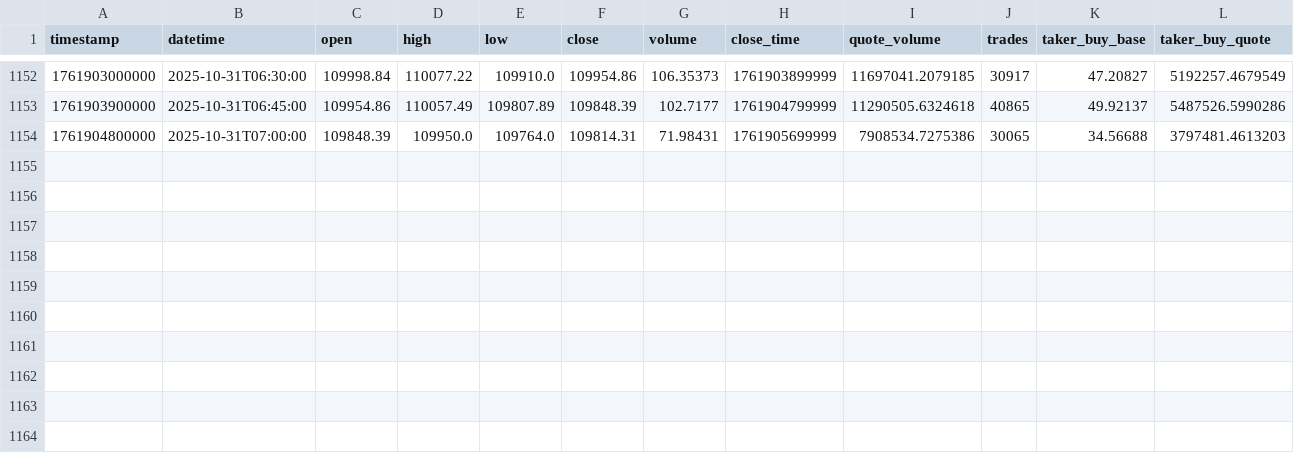
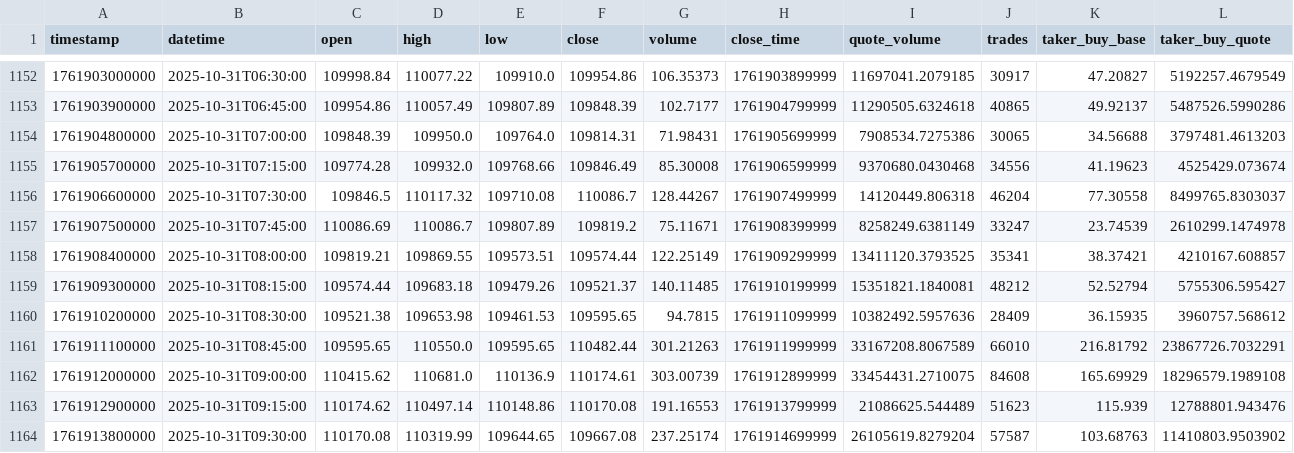
Before and after one commit to LautaroIbanez/Black_Trade, a CSV file: data/ohlcv/BTCUSDT_15m.csv, drawn as a sheet; only a part is shown, gaps mark what is left out.

```diff
--- a/data/ohlcv/BTCUSDT_15m.csv
+++ b/data/ohlcv/BTCUSDT_15m.csv
@@ -1154 +1154,11 @@ timestamp,datetime,open,high,low,close,volume,close_time,quote_volume,trades,tak
 1761904800000,2025-10-31T07:00:00,109848.39,109950.0,109764.0,109814.31,71.98431,1761905699999,7908534.7275386,30065,34.56688,3797481.4613203
+1761905700000,2025-10-31T07:15:00,109774.28,109932.0,109768.66,109846.49,85.30008,1761906599999,9370680.0430468,34556,41.19623,4525429.073674
+1761906600000,2025-10-31T07:30:00,109846.5,110117.32,109710.08,110086.7,128.44267,1761907499999,14120449.806318,46204,77.30558,8499765.8303037
+1761907500000,2025-10-31T07:45:00,110086.69,110086.7,109807.89,109819.2,75.11671,1761908399999,8258249.6381149,33247,23.74539,2610299.1474978
+1761908400000,2025-10-31T08:00:00,109819.21,109869.55,109573.51,109574.44,122.25149,1761909299999,13411120.3793525,35341,38.37421,4210167.608857
+1761909300000,2025-10-31T08:15:00,109574.44,109683.18,109479.26,109521.37,140.11485,1761910199999,15351821.1840081,48212,52.52794,5755306.595427
+1761910200000,2025-10-31T08:30:00,109521.38,109653.98,109461.53,109595.65,94.7815,1761911099999,10382492.5957636,28409,36.15935,3960757.568612
+1761911100000,2025-10-31T08:45:00,109595.65,110550.0,109595.65,110482.44,301.21263,1761911999999,33167208.8067589,66010,216.81792,23867726.7032291
+1761912000000,2025-10-31T09:00:00,110415.62,110681.0,110136.9,110174.61,303.00739,1761912899999,33454431.2710075,84608,165.69929,18296579.1989108
+1761912900000,2025-10-31T09:15:00,110174.62,110497.14,110148.86,110170.08,191.16553,1761913799999,21086625.544489,51623,115.939,12788801.943476
+1761913800000,2025-10-31T09:30:00,110170.08,110319.99,109644.65,109667.08,237.25174,1761914699999,26105619.8279204,57587,103.68763,11410803.9503902
```
Also changed, not shown: data/ohlcv/BTCUSDT_12h.csv, data/ohlcv/BTCUSDT_2h.csv, 13 other files.
